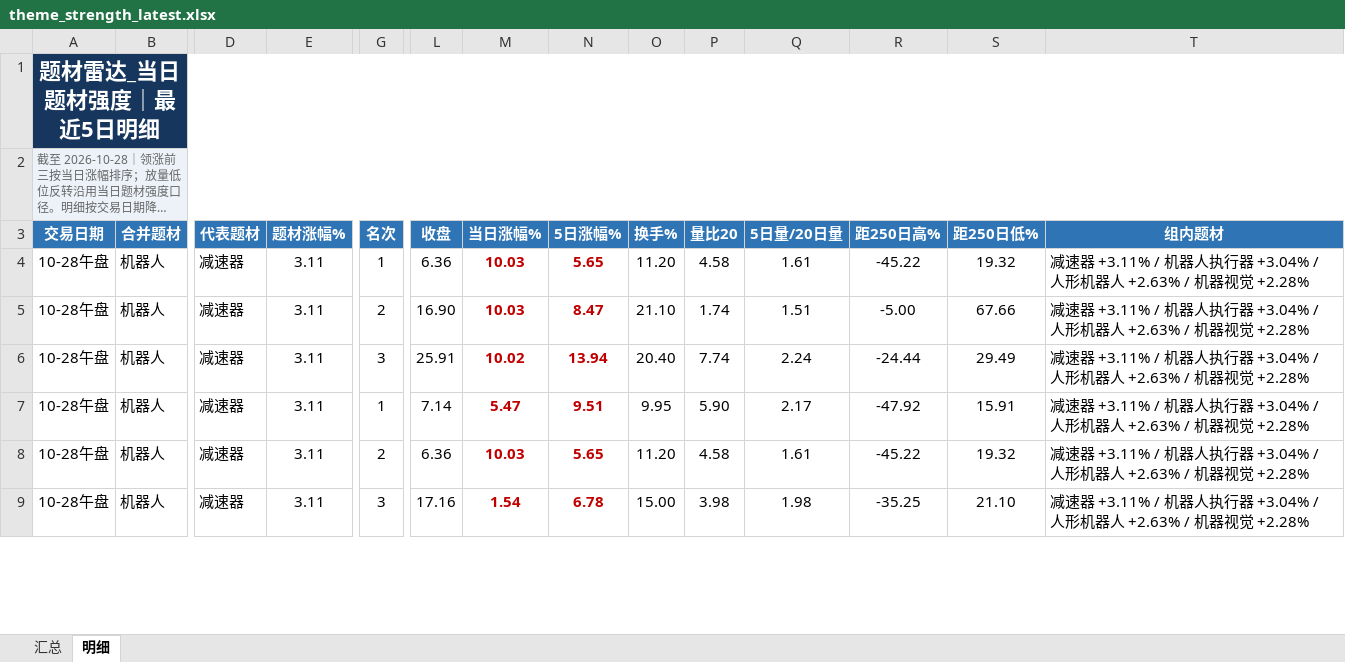
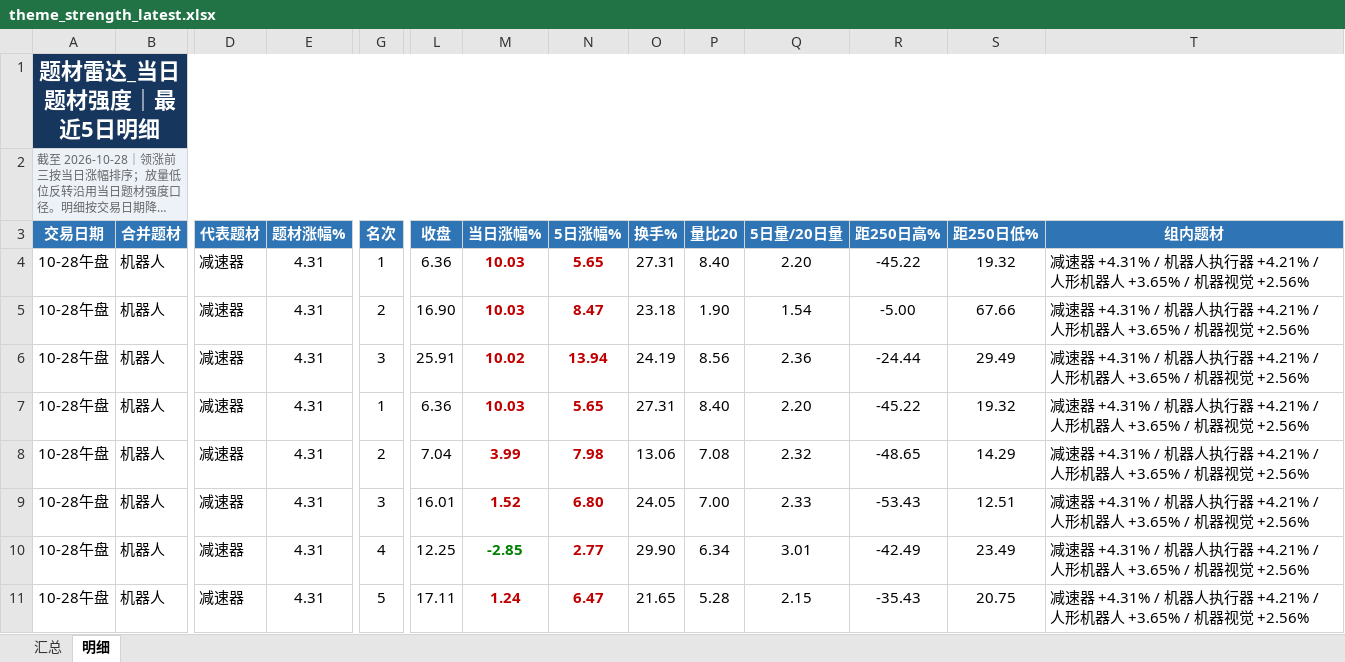
Before and after one commit to nancybhc/a-share-blast-lab, an Excel workbook: data/theme_strength_latest.xlsx, sheet 明细, drawn as a sheet; only a part is shown, gaps mark what is left out; long unchanged cells end in …; values as stored, in another font and other column widths than the file's, no borders; removed rows and columns are numbered as before the commit, all else as after; rows hold the shown columns only; the diff covers the shown part only; the diff names each change by its address in the sheet, - before the commit and + after, or states it on an @@ line.

```diff
--- a/data/theme_strength_latest.xlsx (sheet 明细)
+++ b/data/theme_strength_latest.xlsx (sheet 明细)
-E4:E6 (题材涨幅%): 3.11
+E4:E6 (题材涨幅%): 4.31
-O4 (换手%): 11.20
+O4 (换手%): 27.31
-P4 (量比20): 4.58
+P4 (量比20): 8.40
-Q4 (5日量/20日量): 1.61
+Q4 (5日量/20日量): 2.20
-T4:T6 (组内题材): 减速器 +3.11% / 机器人执行器 +3.04% / 人形机器人 +2.63% / 机器视觉 +2.28%
+T4:T6 (组内题材): 减速器 +4.31% / 机器人执行器 +4.21% / 人形机器人 +3.65% / 机器视觉 +2.56%
-O5 (换手%): 21.10
+O5 (换手%): 23.18
-P5 (量比20): 1.74
+P5 (量比20): 1.90
-Q5 (5日量/20日量): 1.51
+Q5 (5日量/20日量): 1.54
-O6 (换手%): 20.40
+O6 (换手%): 24.19
-P6 (量比20): 7.74
+P6 (量比20): 8.56
-Q6 (5日量/20日量): 2.24
+Q6 (5日量/20日量): 2.36
-row 7: 10-28午盘 | 机器人 | 减速器 | 3.11 | 1 | 7.14 | 5.47 | 9.51 | 9.95 | 5.90 | 2.17 | -47.92 | 15.91 | 减速器 +3.11% / 机器人执行器 +3.04% / 人形机器人 +2.63% / 机器视觉 +2.28%
-E7 (题材涨幅%): 3.11
+E7 (题材涨幅%): 4.31
-G7 (名次): 2
+G7 (名次): 1
-O7 (换手%): 11.20
+O7 (换手%): 27.31
-P7 (量比20): 4.58
+P7 (量比20): 8.40
-Q7 (5日量/20日量): 1.61
+Q7 (5日量/20日量): 2.20
-T7 (组内题材): 减速器 +3.11% / 机器人执行器 +3.04% / 人形机器人 +2.63% / 机器视觉 +2.28%
+T7 (组内题材): 减速器 +4.31% / 机器人执行器 +4.21% / 人形机器人 +3.65% / 机器视觉 +2.56%
+row 8: 10-28午盘 | 机器人 | 减速器 | 4.31 | 2 | 7.04 | 3.99 | 7.98 | 13.06 | 7.08 | 2.32 | -48.65 | 14.29 | 减速器 +4.31% / 机器人执行器 +4.21% / 人形机器人 +3.65% / 机器视觉 +2.56%
+row 9: 10-28午盘 | 机器人 | 减速器 | 4.31 | 3 | 16.01 | 1.52 | 6.80 | 24.05 | 7.00 | 2.33 | -53.43 | 12.51 | 减速器 +4.31% / 机器人执行器 +4.21% / 人形机器人 +3.65% / 机器视觉 +2.56%
+row 10: 10-28午盘 | 机器人 | 减速器 | 4.31 | 4 | 12.25 | -2.85 | 2.77 | 29.90 | 6.34 | 3.01 | -42.49 | 23.49 | 减速器 +4.31% / 机器人执行器 +4.21% / 人形机器人 +3.65% / 机器视觉 +2.56%
-E11 (题材涨幅%): 3.11
+E11 (题材涨幅%): 4.31
-G11 (名次): 3
+G11 (名次): 5
-L11 (收盘): 17.16
+L11 (收盘): 17.11
-M11 (当日涨幅%): 1.54
+M11 (当日涨幅%): 1.24
-N11 (5日涨幅%): 6.78
+N11 (5日涨幅%): 6.47
-O11 (换手%): 15.00
+O11 (换手%): 21.65
-P11 (量比20): 3.98
+P11 (量比20): 5.28
-Q11 (5日量/20日量): 1.98
+Q11 (5日量/20日量): 2.15
-R11 (距250日高%): -35.25
+R11 (距250日高%): -35.43
-S11 (距250日低%): 21.10
+S11 (距250日低%): 20.75
-T11 (组内题材): 减速器 +3.11% / 机器人执行器 +3.04% / 人形机器人 +2.63% / 机器视觉 +2.28%
+T11 (组内题材): 减速器 +4.31% / 机器人执行器 +4.21% / 人形机器人 +3.65% / 机器视觉 +2.56%
```
Also changed, not shown: 34 added rows, 12 removed rows, 95 edited cells and cell formats elsewhere in this sheet, sheet 汇总, 10 other files.
